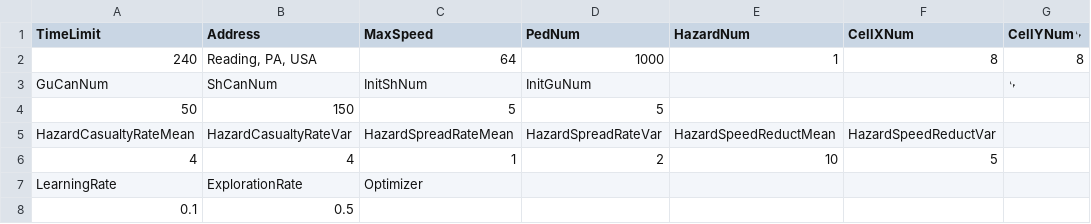
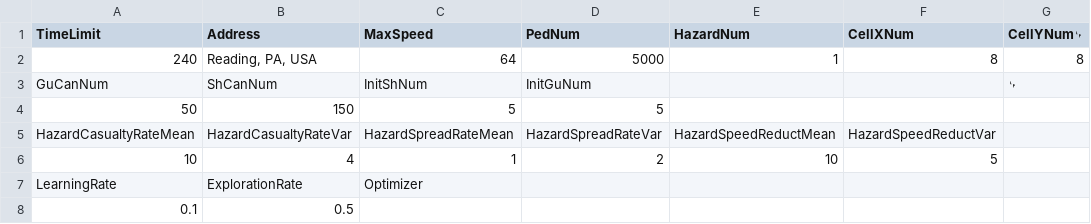
Before and after one commit to tonyxr/RLEvacuationCollab, a CSV file: RLEvacuationParameter.csv, drawn as a sheet.

```diff
--- a/RLEvacuationParameter.csv
+++ b/RLEvacuationParameter.csv
@@ -1,3 +1,3 @@
 TimeLimit,Address,MaxSpeed,PedNum,HazardNum,CellXNum,CellYNum␊
-240,"Reading, PA, USA",64,1000,1,8,8
+240,"Reading, PA, USA",64,5000,1,8,8
 GuCanNum,ShCanNum,InitShNum,InitGuNum,,,␊
@@ -5,3 +5,3 @@ GuCanNum,ShCanNum,InitShNum,InitGuNum,,,␊
 HazardCasualtyRateMean,HazardCasualtyRateVar,HazardSpreadRateMean,HazardSpreadRateVar,HazardSpeedReductMean,HazardSpeedReductVar,
-4,4,1,2,10,5,
+10,4,1,2,10,5,
 LearningRate,ExplorationRate,Optimizer,,,,
```
